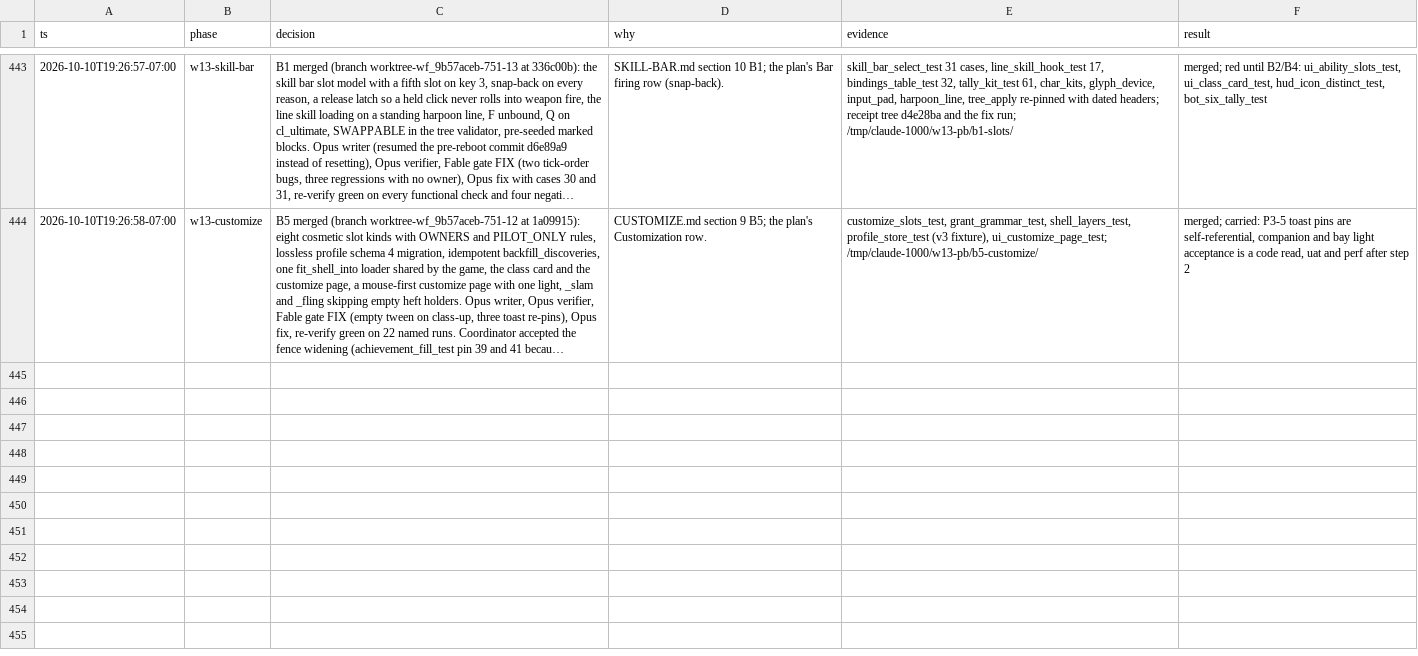
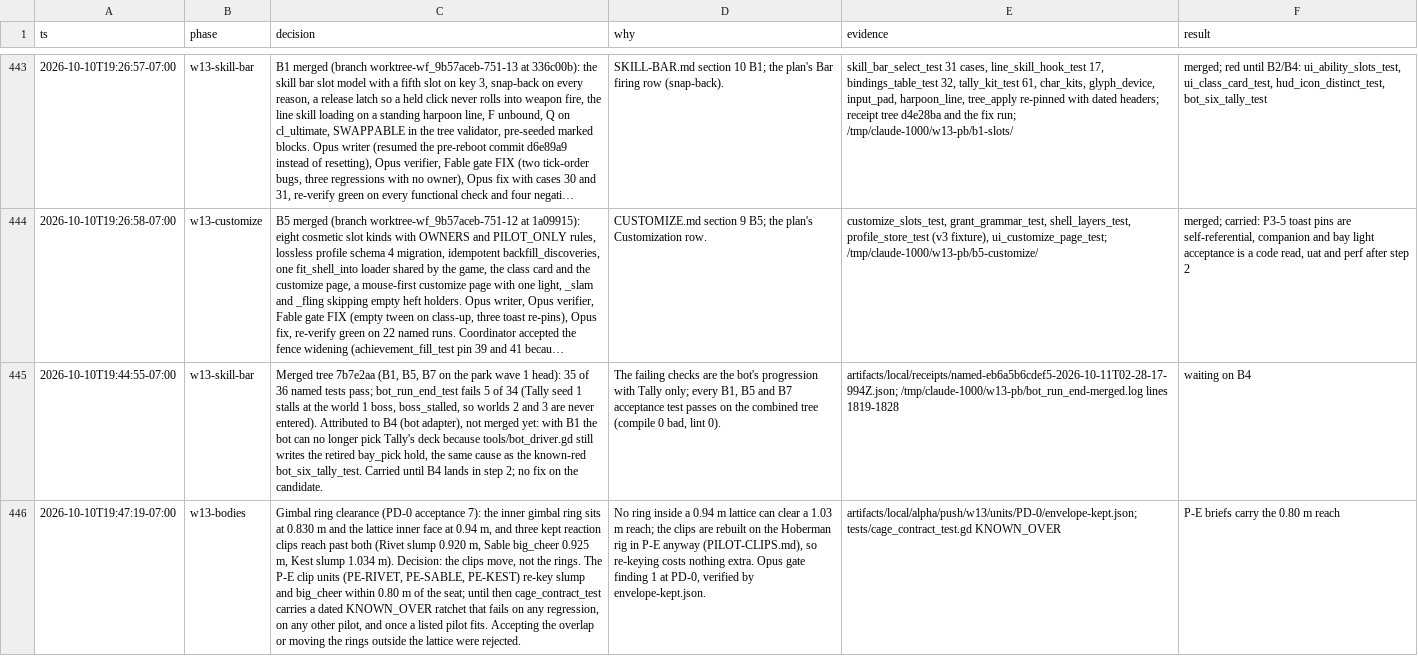
Before and after one commit to bananahana720/scrapkeep, a TSV file: docs/decisions.tsv, drawn as a sheet; only a part is shown, gaps mark what is left out; long unchanged cells end in …; the diff covers the shown part only; the diff names each change by its address in the sheet, - before the commit and + after, or states it on an @@ line.

```diff
--- a/docs/decisions.tsv
+++ b/docs/decisions.tsv
+row 445: 2026-10-10T19:44:55-07:00 | w13-skill-bar | Merged tree 7b7e2aa (B1, B5, B7 on the park wave 1 head): 35 of 36 named tests pass; bot_run_end_test fails 5 of 34 (Tally seed 1 stalls at the world 1 boss, boss_stalled, so worlds 2 and 3 are never entered). Attributed to B4 (bot adapter), not merged yet: with B1 the bot can no longer pick Tally's deck because tools/bot_driver.gd still writes the retired bay_pick hold, the same cause as the known-red bot_six_tally_test. Carried until B4 lands in step 2; no fix on the candidate. | The failing checks are the bot's progression with Tally only; every B1, B5 and B7 acceptance test passes on the combined tree (compile 0 bad, lint 0). | artifacts/local/receipts/named-eb6a5b6cdef5-2026-10-11T02-28-17-994Z.json; /tmp/claude-1000/w13-pb/bot_run_end-merged.log lines 1819-1828 | waiting on B4
+row 446: 2026-10-10T19:47:19-07:00 | w13-bodies | Gimbal ring clearance (PD-0 acceptance 7): the inner gimbal ring sits at 0.830 m and the lattice inner face at 0.94 m, and three kept reaction clips reach past both (Rivet slump 0.920 m, Sable big_cheer 0.925 m, Kest slump 1.034 m). Decision: the clips move, not the rings. The P-E clip units (PE-RIVET, PE-SABLE, PE-KEST) re-key slump and big_cheer within 0.80 m of the seat; until then cage_contract_test carries a dated KNOWN_OVER ratchet that fails on any regression, on any other pilot, and once a listed pilot fits. Accepting the overlap or moving the rings outside the lattice were rejected. | No ring inside a 0.94 m lattice can clear a 1.03 m reach; the clips are rebuilt on the Hoberman rig in P-E anyway (PILOT-CLIPS.md), so re-keying costs nothing extra. Opus gate finding 1 at PD-0, verified by envelope-kept.json. | artifacts/local/alpha/push/w13/units/PD-0/envelope-kept.json; tests/cage_contract_test.gd KNOWN_OVER | P-E briefs carry the 0.80 m reach
```
Also changed, not shown: 1 added row elsewhere in this file.
